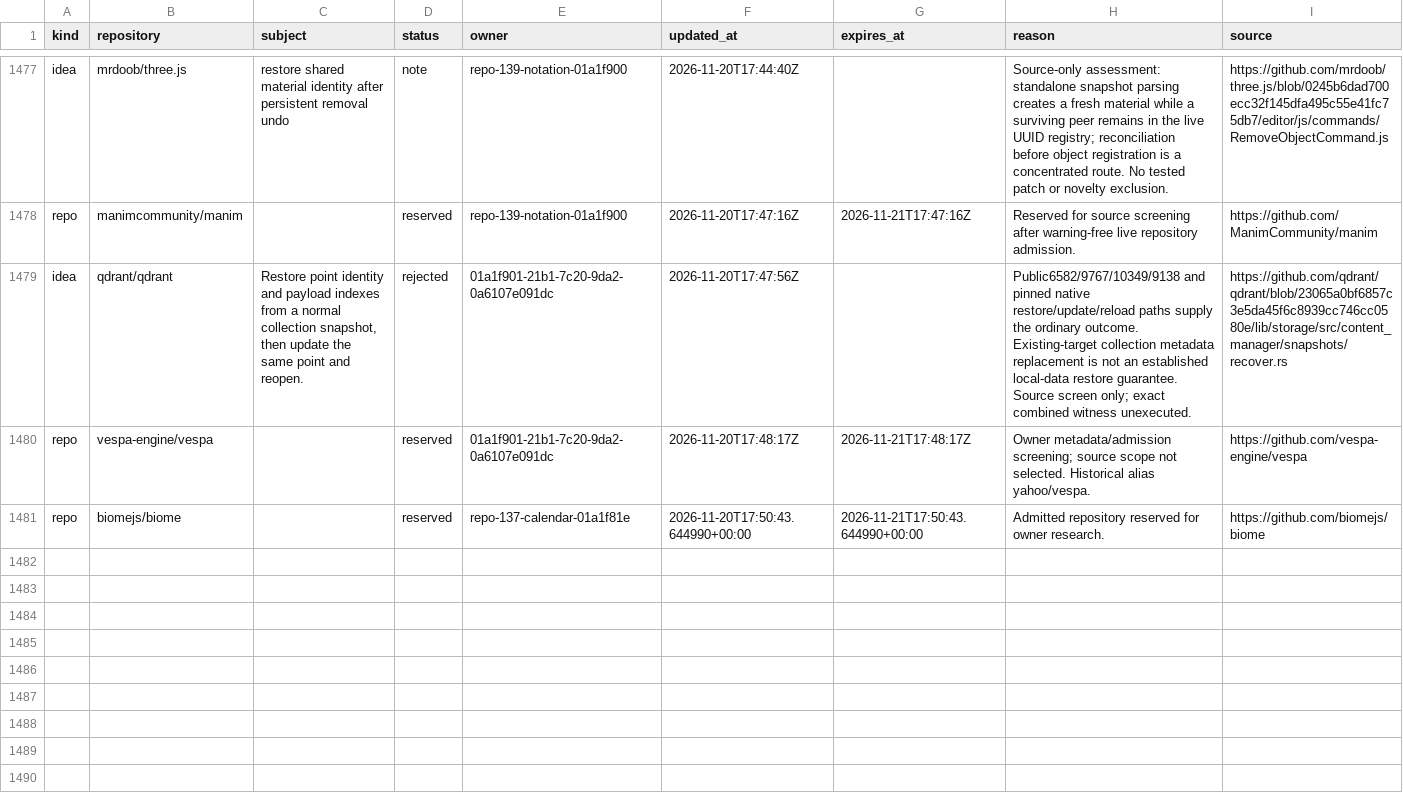
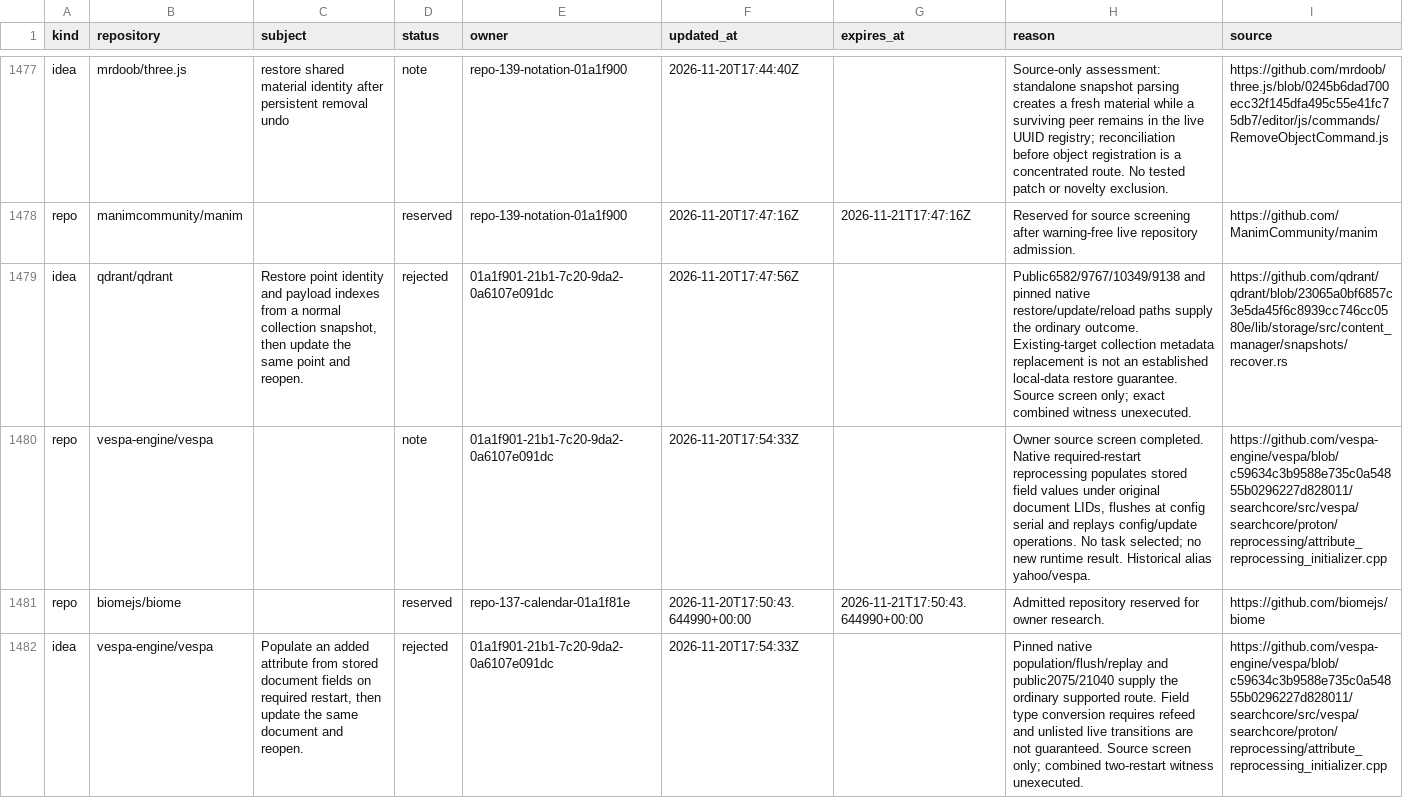
Before and after one commit to samridh-girdhar/disallowed-repos, a CSV file: registry.csv, drawn as a sheet; only a part is shown, gaps mark what is left out; the diff names each change by its address in the sheet, - before the commit and + after, or states it on an @@ line.

Commit message:
Close Vespa native reprocessing source screen

```diff
--- a/registry.csv
+++ b/registry.csv
-D1480 (status): reserved
+D1480 (status): note
-F1480 (updated_at): 2026-11-20T17:48:17Z
+F1480 (updated_at): 2026-11-20T17:54:33Z
-G1480 (expires_at): 2026-11-21T17:48:17Z
+G1480 (expires_at): (empty)
-H1480 (reason): Owner metadata/admission screening; source scope not selected. Historical alias…
+H1480 (reason): Owner source screen completed. Native required-restart reprocessing populates stored field values under original document LIDs, flushes at config serial and replays config/update operations. No task selected; no new runtime result. Historical alias…
-I1480 (source): https://github.com/vespa-engine/vespa
+I1480 (source): https://github.com/vespa-engine/vespa/blob/c59634c3b9588e735c0a54855b0296227d828011/searchcore/src/vespa/searchcore/proton/reprocessing/attribute_reprocessing_initializer.cpp
+row 1482: idea | vespa-engine/vespa | Populate an added attribute from stored document fields on required restart, then update the same document and reopen. | rejected | 01a1f901-21b1-7c20-9da2-0a6107e091dc | 2026-11-20T17:54:33Z |  | Pinned native population/flush/replay and public2075/21040 supply the ordinary supported route. Field type conversion requires refeed and unlisted live transitions are not guaranteed. Source screen only; combined two-restart witness unexecuted. | https://github.com/vespa-engine/vespa/blob/c59634c3b9588e735c0a54855b0296227d828011/searchcore/src/vespa/searchcore/proton/reprocessing/attribute_reprocessing_initializer.cpp
```
